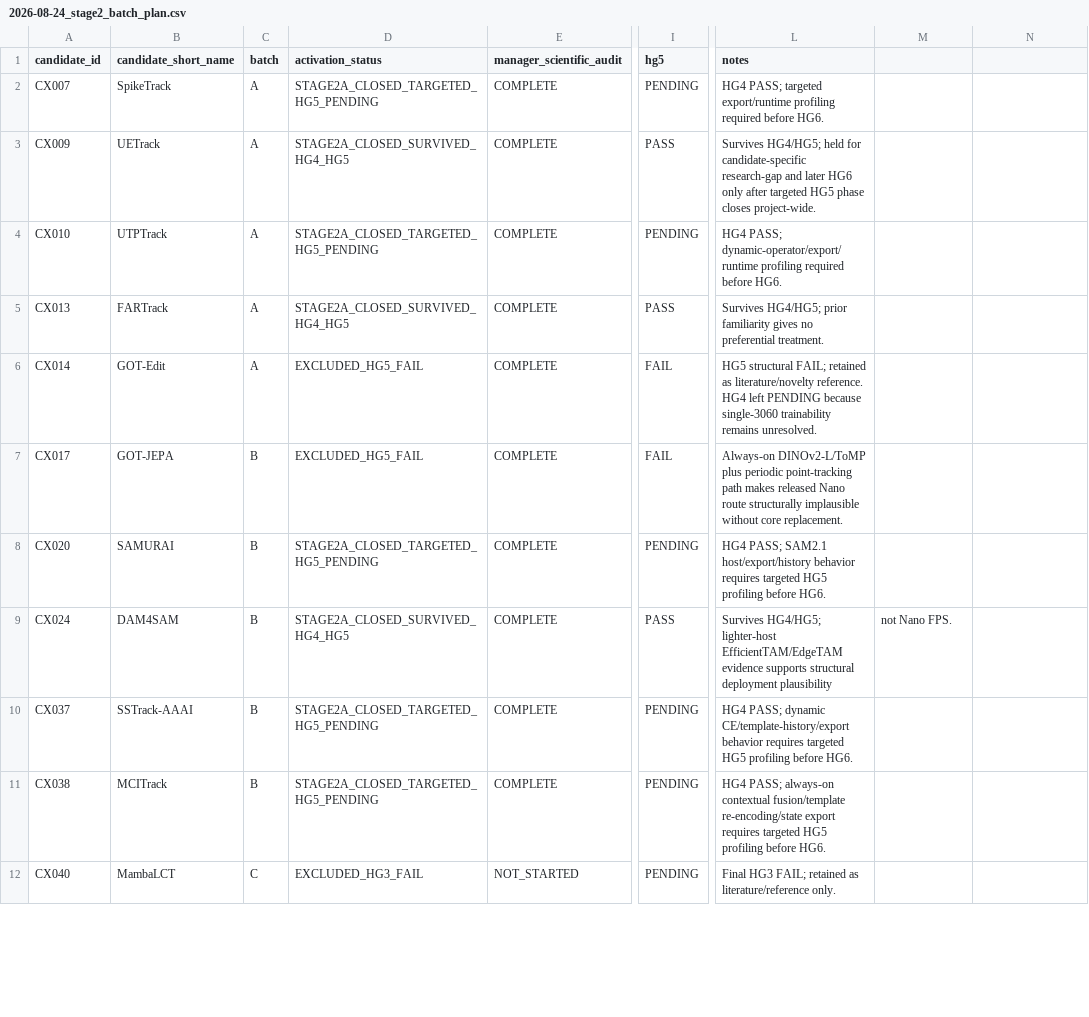
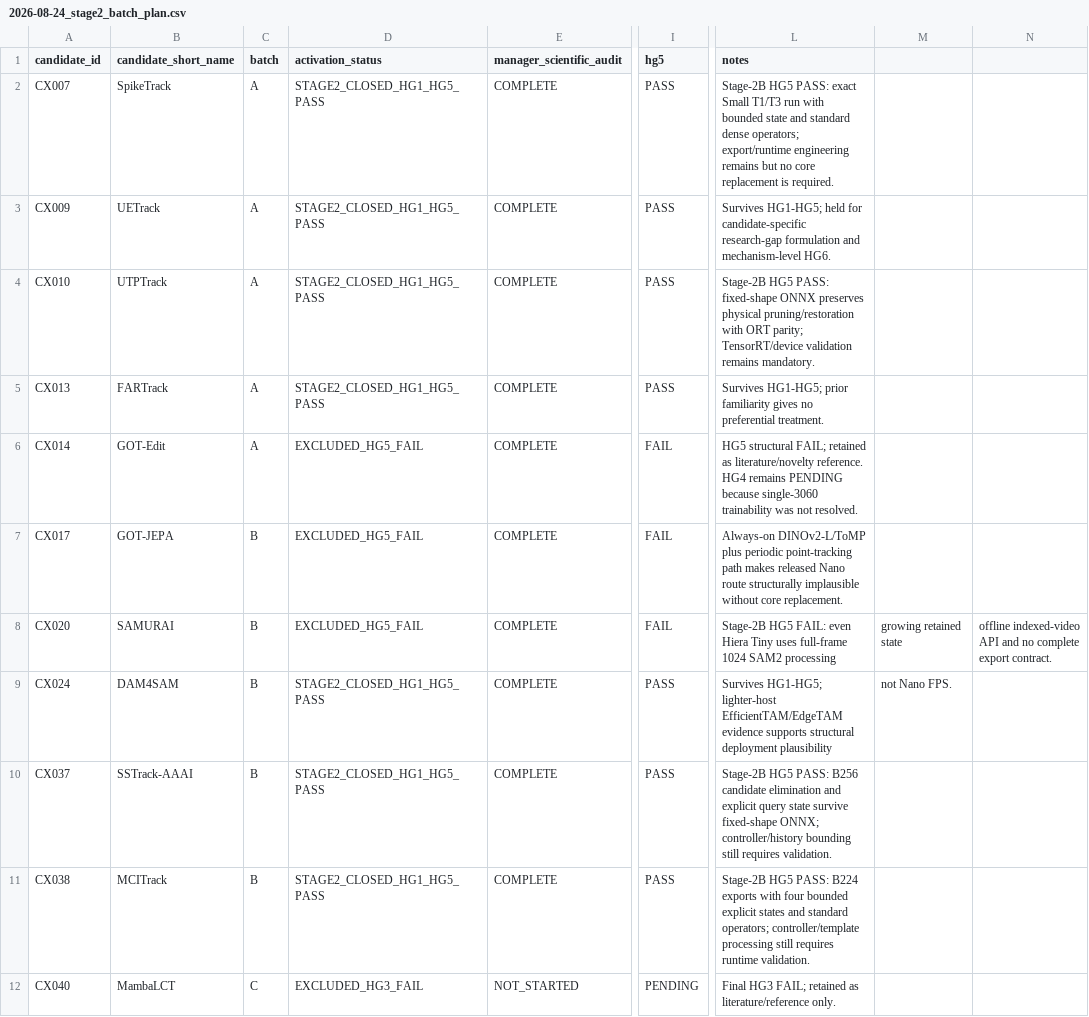
Before and after one commit to KayIsora/Q1_TrackingResearch, a CSV file: screening/manager/2026-08-24_stage2_batch_plan.csv, drawn as a sheet; only a part is shown, gaps mark what is left out; the diff covers the shown part only; the diff names each change by its address in the sheet, - before the commit and + after, or states it on an @@ line.

Commit message:
Close Stage 2B HG5 resolution

```diff
--- a/screening/manager/2026-08-24_stage2_batch_plan.csv
+++ b/screening/manager/2026-08-24_stage2_batch_plan.csv
-D2 (activation_status): STAGE2A_CLOSED_TARGETED_HG5_PENDING
+D2 (activation_status): STAGE2_CLOSED_HG1_HG5_PASS
-I2 (hg5): PENDING
+I2 (hg5): PASS
-L2 (notes): HG4 PASS; targeted export/runtime profiling required before HG6.
+L2 (notes): Stage-2B HG5 PASS: exact Small T1/T3 run with bounded state and standard dense operators; export/runtime engineering remains but no core replacement is required.
-D3 (activation_status): STAGE2A_CLOSED_SURVIVED_HG4_HG5
+D3 (activation_status): STAGE2_CLOSED_HG1_HG5_PASS
-L3 (notes): Survives HG4/HG5; held for candidate-specific research-gap and later HG6 only after targeted HG5 phase closes project-wide.
+L3 (notes): Survives HG1-HG5; held for candidate-specific research-gap formulation and mechanism-level HG6.
-D4 (activation_status): STAGE2A_CLOSED_TARGETED_HG5_PENDING
+D4 (activation_status): STAGE2_CLOSED_HG1_HG5_PASS
-I4 (hg5): PENDING
+I4 (hg5): PASS
-L4 (notes): HG4 PASS; dynamic-operator/export/runtime profiling required before HG6.
+L4 (notes): Stage-2B HG5 PASS: fixed-shape ONNX preserves physical pruning/restoration with ORT parity; TensorRT/device validation remains mandatory.
-D5 (activation_status): STAGE2A_CLOSED_SURVIVED_HG4_HG5
+D5 (activation_status): STAGE2_CLOSED_HG1_HG5_PASS
-L5 (notes): Survives HG4/HG5; prior familiarity…
+L5 (notes): Survives HG1-HG5; prior familiarity…
-L6 (notes): …reference. HG4 left PENDING because single-3060 trainability remains unresolved.
+L6 (notes): …reference. HG4 remains PENDING because single-3060 trainability was not resolved.
-D8 (activation_status): STAGE2A_CLOSED_TARGETED_HG5_PENDING
+D8 (activation_status): EXCLUDED_HG5_FAIL
-I8 (hg5): PENDING
+I8 (hg5): FAIL
-L8 (notes): HG4 PASS; SAM2.1 host/export/history behavior requires targeted HG5 profiling before HG6.
+L8 (notes): Stage-2B HG5 FAIL: even Hiera Tiny uses full-frame 1024 SAM2 processing
-M8: (empty)
+M8: growing retained state
-N8: (empty)
+N8: offline indexed-video API and no complete export contract.
-D9 (activation_status): STAGE2A_CLOSED_SURVIVED_HG4_HG5
+D9 (activation_status): STAGE2_CLOSED_HG1_HG5_PASS
-L9 (notes): Survives HG4/HG5; lighter-host EfficientTAM/EdgeTAM…
+L9 (notes): Survives HG1-HG5; lighter-host EfficientTAM/EdgeTAM…
-D10:D11 (activation_status): STAGE2A_CLOSED_TARGETED_HG5_PENDING
+D10:D11 (activation_status): STAGE2_CLOSED_HG1_HG5_PASS
-I10:I11 (hg5): PENDING
+I10:I11 (hg5): PASS
-L10 (notes): HG4 PASS; dynamic CE/template-history/export behavior requires targeted HG5 profiling before HG6.
+L10 (notes): Stage-2B HG5 PASS: B256 candidate elimination and explicit query state survive fixed-shape ONNX; controller/history bounding still requires validation.
-L11 (notes): HG4 PASS; always-on contextual fusion/template re-encoding/state export requires targeted HG5 profiling before HG6.
+L11 (notes): Stage-2B HG5 PASS: B224 exports with four bounded explicit states and standard operators; controller/template processing still requires runtime validation.
```
Also changed, not shown: 10 edited cells elsewhere in this file.
